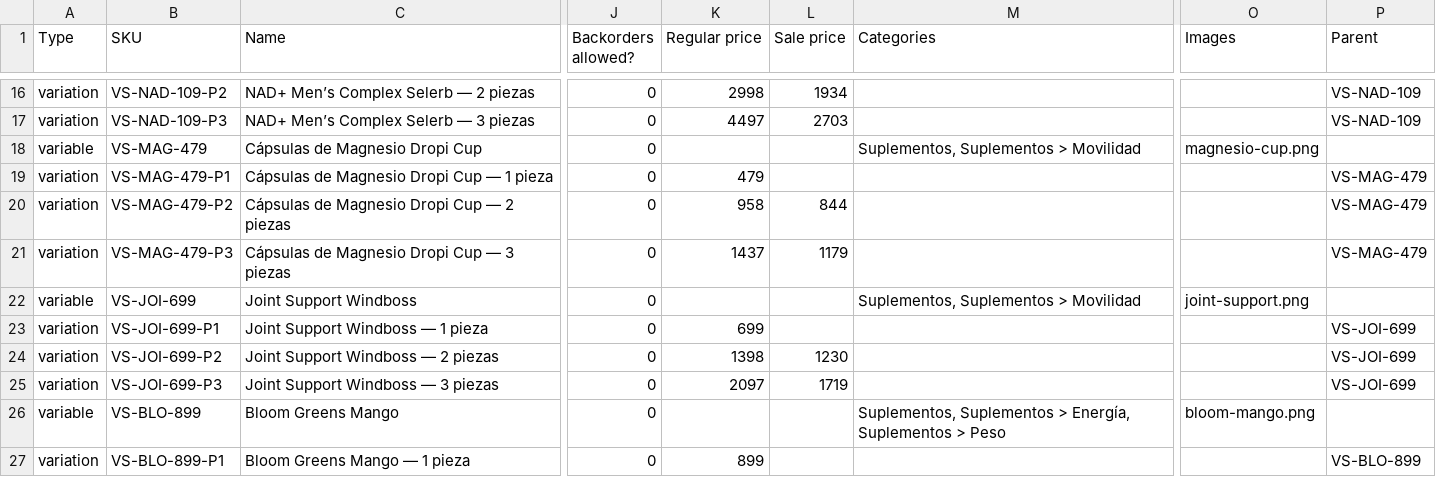
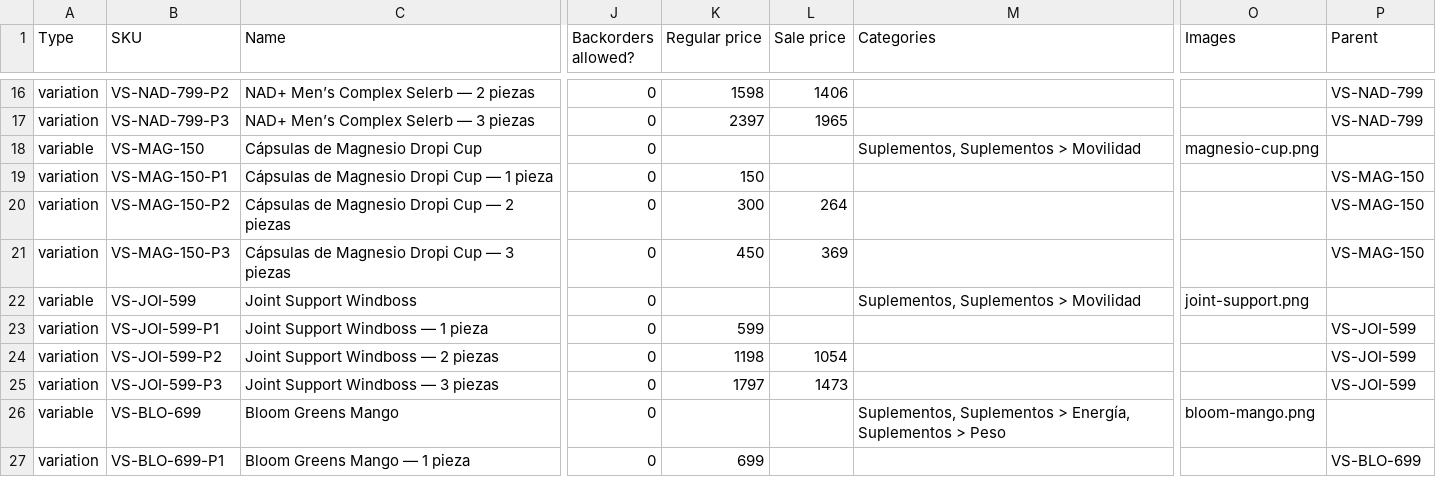
Before and after one commit to alejandro110701/vitalsuplementos, a CSV file: woocommerce/productos-woocommerce.csv, drawn as a sheet; only a part is shown, gaps mark what is left out; the diff covers the shown part only; the diff names each change by its address in the sheet, - before the commit and + after, or states it on an @@ line.

```diff
--- a/woocommerce/productos-woocommerce.csv
+++ b/woocommerce/productos-woocommerce.csv
-B16 (SKU): VS-NAD-109-P2
+B16 (SKU): VS-NAD-799-P2
-K16 (Regular price): 2998
+K16 (Regular price): 1598
-L16 (Sale price): 1934
+L16 (Sale price): 1406
-P16:P17 (Parent): VS-NAD-109
+P16:P17 (Parent): VS-NAD-799
-B17 (SKU): VS-NAD-109-P3
+B17 (SKU): VS-NAD-799-P3
-K17 (Regular price): 4497
+K17 (Regular price): 2397
-L17 (Sale price): 2703
+L17 (Sale price): 1965
-B18 (SKU): VS-MAG-479
+B18 (SKU): VS-MAG-150
-B19 (SKU): VS-MAG-479-P1
+B19 (SKU): VS-MAG-150-P1
-K19 (Regular price): 479
+K19 (Regular price): 150
-P19:P21 (Parent): VS-MAG-479
+P19:P21 (Parent): VS-MAG-150
-B20 (SKU): VS-MAG-479-P2
+B20 (SKU): VS-MAG-150-P2
-K20 (Regular price): 958
+K20 (Regular price): 300
-L20 (Sale price): 844
+L20 (Sale price): 264
-B21 (SKU): VS-MAG-479-P3
+B21 (SKU): VS-MAG-150-P3
-K21 (Regular price): 1437
+K21 (Regular price): 450
-L21 (Sale price): 1179
+L21 (Sale price): 369
-B22 (SKU): VS-JOI-699
+B22 (SKU): VS-JOI-599
-B23 (SKU): VS-JOI-699-P1
+B23 (SKU): VS-JOI-599-P1
-K23 (Regular price): 699
+K23 (Regular price): 599
-P23:P25 (Parent): VS-JOI-699
+P23:P25 (Parent): VS-JOI-599
-B24 (SKU): VS-JOI-699-P2
+B24 (SKU): VS-JOI-599-P2
-K24 (Regular price): 1398
+K24 (Regular price): 1198
-L24 (Sale price): 1230
+L24 (Sale price): 1054
-B25 (SKU): VS-JOI-699-P3
+B25 (SKU): VS-JOI-599-P3
-K25 (Regular price): 2097
+K25 (Regular price): 1797
-L25 (Sale price): 1719
+L25 (Sale price): 1473
-B26 (SKU): VS-BLO-899
+B26 (SKU): VS-BLO-699
-B27 (SKU): VS-BLO-899-P1
+B27 (SKU): VS-BLO-699-P1
-K27 (Regular price): 899
+K27 (Regular price): 699
-P27 (Parent): VS-BLO-899
+P27 (Parent): VS-BLO-699
```
Also changed, not shown: 138 edited cells elsewhere in this file, 11 other files.
